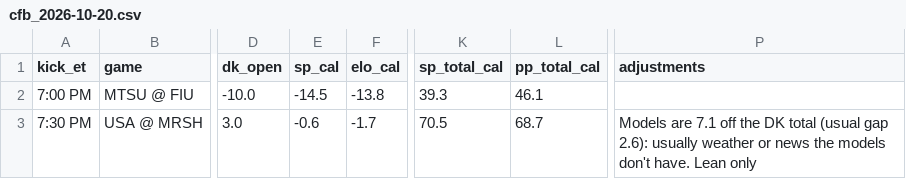
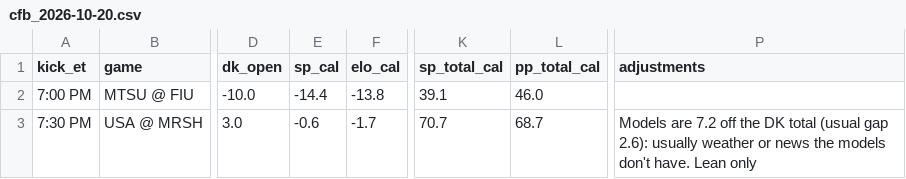
Before and after one commit to tdfarrell/betting-research, a CSV file: data/boards/cfb_2026-10-20.csv, drawn as a sheet; only a part is shown, gaps mark what is left out; the diff names each change by its address in the sheet, - before the commit and + after, or states it on an @@ line.

```diff
--- a/data/boards/cfb_2026-10-20.csv
+++ b/data/boards/cfb_2026-10-20.csv
-E2 (sp_cal): -14.5
+E2 (sp_cal): -14.4
-K2 (sp_total_cal): 39.3
+K2 (sp_total_cal): 39.1
-L2 (pp_total_cal): 46.1
+L2 (pp_total_cal): 46.0
-K3 (sp_total_cal): 70.5
+K3 (sp_total_cal): 70.7
-P3 (adjustments): Models are 7.1 off the…
+P3 (adjustments): Models are 7.2 off the…
```
Also changed, not shown: data/boards/cfb_2026-10-17.csv, data/boards/cfb_2026-10-24.csv, 22 other files.
